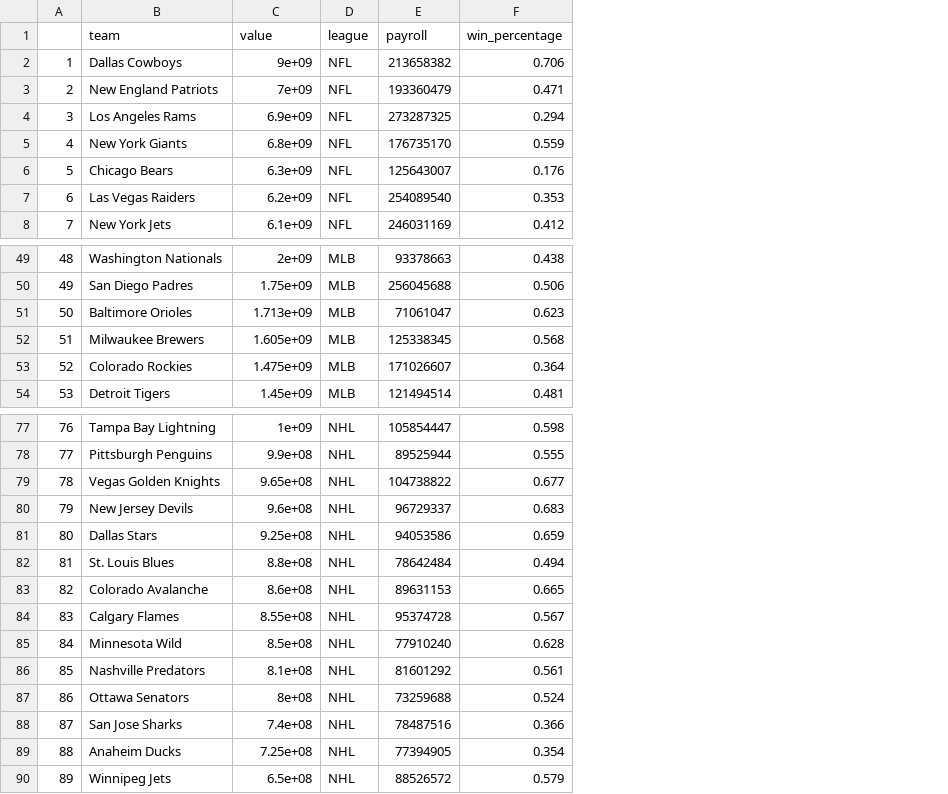
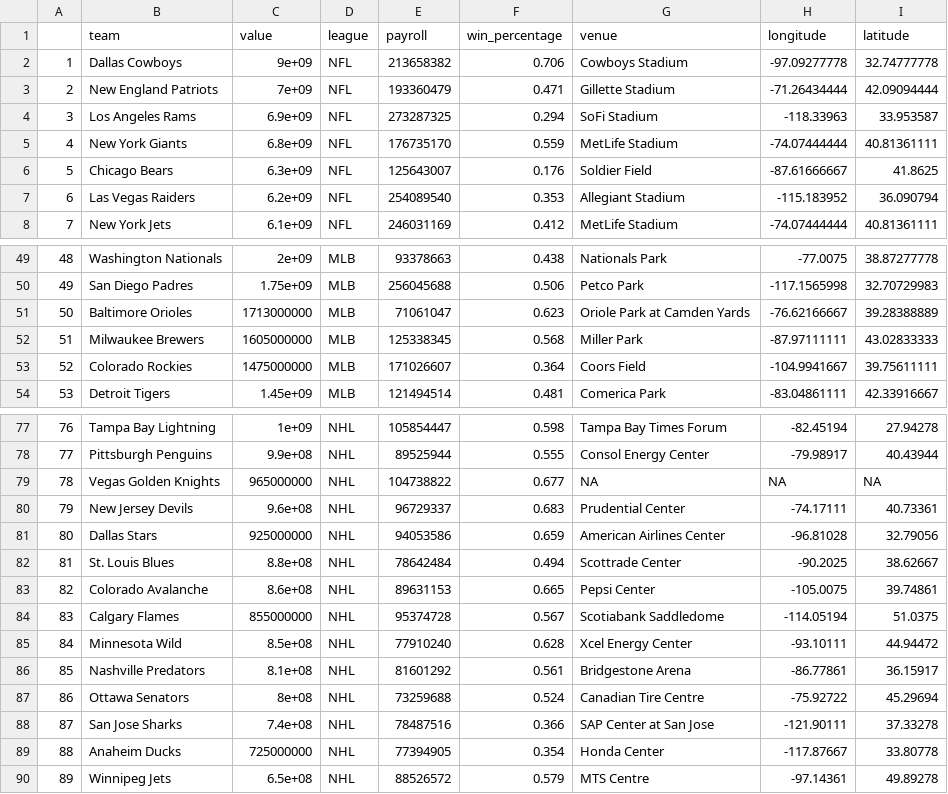
Before and after one commit to acstat231-f23/blog-data-wranglers, a CSV file: wrangled_data.csv, drawn as a sheet; only a part is shown, gaps mark what is left out; the diff covers the shown part only; the diff names each change by its address in the sheet, - before the commit and + after, or states it on an @@ line.

Commit message:
finished stadiums, need some work on missing data

```diff
--- a/wrangled_data.csv
+++ b/wrangled_data.csv
+column G (venue), rows 2-8: Cowboys Stadium | Gillette Stadium | SoFi Stadium | MetLife Stadium | Soldier Field | Allegiant Stadium | MetLife Stadium; rows 49-54: Nationals Park | Petco Park | Oriole Park at Camden Yards | Miller Park | Coors Field | Comerica Park; rows 77-90: Tampa Bay Times Forum | Consol Energy Center | NA | Prudential Center | American Airlines Center | Scottrade Center | Pepsi Center | Scotiabank Saddledome | Xcel Energy Center | Bridgestone Arena | Canadian Tire Centre | SAP Center at San Jose | Honda Center | MTS Centre
+column H (longitude), rows 2-8: -97.09277778 | -71.26434444 | -118.33963 | -74.07444444 | -87.61666667 | -115.183952 | -74.07444444; rows 49-54: -77.0075 | -117.1565998 | -76.62166667 | -87.97111111 | -104.9941667 | -83.04861111; rows 77-90: -82.45194 | -79.98917 | NA | -74.17111 | -96.81028 | -90.2025 | -105.0075 | -114.05194 | -93.10111 | -86.77861 | -75.92722 | -121.90111 | -117.87667 | -97.14361
+column I (latitude), rows 2-8: 32.74777778 | 42.09094444 | 33.953587 | 40.81361111 | 41.8625 | 36.090794 | 40.81361111; rows 49-54: 38.87277778 | 32.70729983 | 39.28388889 | 43.02833333 | 39.75611111 | 42.33916667; rows 77-90: 27.94278 | 40.43944 | NA | 40.73361 | 32.79056 | 38.62667 | 39.74861 | 51.0375 | 44.94472 | 36.15917 | 45.29694 | 37.33278 | 33.80778 | 49.89278
-C51 (value): 1.713e+09
+C51 (value): 1713000000
-C52 (value): 1.605e+09
+C52 (value): 1605000000
-C53 (value): 1.475e+09
+C53 (value): 1475000000
-C79 (value): 9.65e+08
+C79 (value): 965000000
-C81 (value): 9.25e+08
+C81 (value): 925000000
-C84 (value): 8.55e+08
+C84 (value): 855000000
-C89 (value): 7.25e+08
+C89 (value): 725000000
```
Also changed, not shown: 4 edited cells elsewhere in this file, 1 other file.
